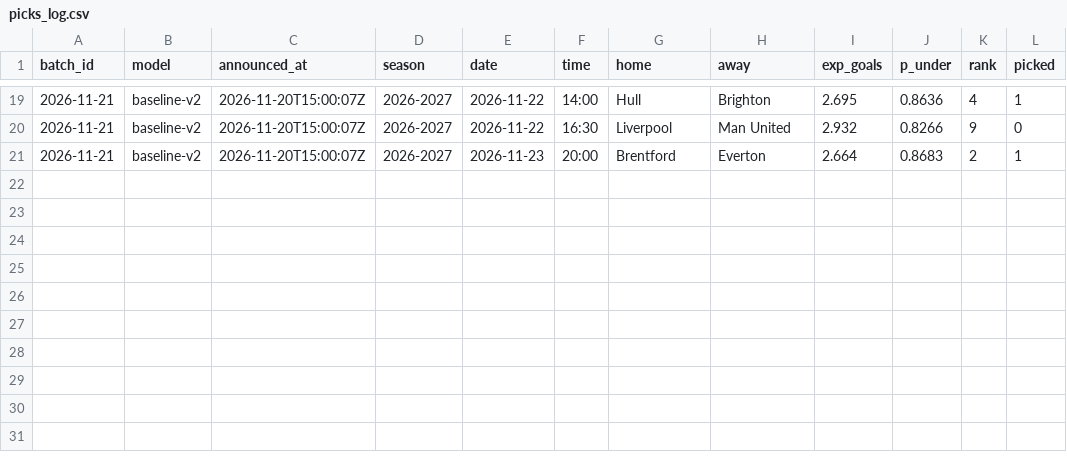
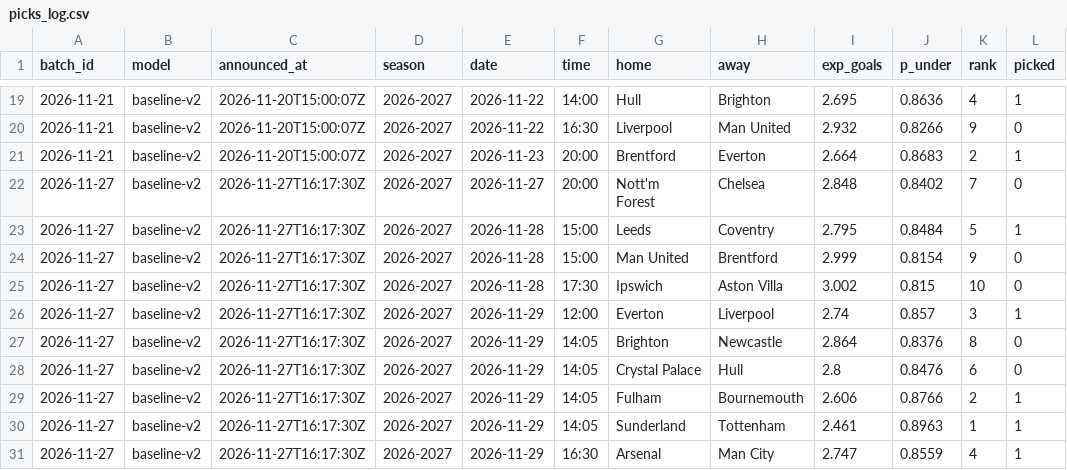
Before and after one commit to Imr-u/Project_soccer_prediction, a CSV file: data/picks_log.csv, drawn as a sheet; only a part is shown, gaps mark what is left out; the diff names each change by its address in the sheet, - before the commit and + after, or states it on an @@ line.

```diff
--- a/data/picks_log.csv
+++ b/data/picks_log.csv
+row 22: 2026-11-27 | baseline-v2 | 2026-11-27T16:17:30Z | 2026-2027 | 2026-11-27 | 20:00 | Nott'm Forest | Chelsea | 2.848 | 0.8402 | 7 | 0
+row 23: 2026-11-27 | baseline-v2 | 2026-11-27T16:17:30Z | 2026-2027 | 2026-11-28 | 15:00 | Leeds | Coventry | 2.795 | 0.8484 | 5 | 1
+row 24: 2026-11-27 | baseline-v2 | 2026-11-27T16:17:30Z | 2026-2027 | 2026-11-28 | 15:00 | Man United | Brentford | 2.999 | 0.8154 | 9 | 0
+row 25: 2026-11-27 | baseline-v2 | 2026-11-27T16:17:30Z | 2026-2027 | 2026-11-28 | 17:30 | Ipswich | Aston Villa | 3.002 | 0.815 | 10 | 0
+row 26: 2026-11-27 | baseline-v2 | 2026-11-27T16:17:30Z | 2026-2027 | 2026-11-29 | 12:00 | Everton | Liverpool | 2.74 | 0.857 | 3 | 1
+row 27: 2026-11-27 | baseline-v2 | 2026-11-27T16:17:30Z | 2026-2027 | 2026-11-29 | 14:05 | Brighton | Newcastle | 2.864 | 0.8376 | 8 | 0
+row 28: 2026-11-27 | baseline-v2 | 2026-11-27T16:17:30Z | 2026-2027 | 2026-11-29 | 14:05 | Crystal Palace | Hull | 2.8 | 0.8476 | 6 | 0
+row 29: 2026-11-27 | baseline-v2 | 2026-11-27T16:17:30Z | 2026-2027 | 2026-11-29 | 14:05 | Fulham | Bournemouth | 2.606 | 0.8766 | 2 | 1
+row 30: 2026-11-27 | baseline-v2 | 2026-11-27T16:17:30Z | 2026-2027 | 2026-11-29 | 14:05 | Sunderland | Tottenham | 2.461 | 0.8963 | 1 | 1
+row 31: 2026-11-27 | baseline-v2 | 2026-11-27T16:17:30Z | 2026-2027 | 2026-11-29 | 16:30 | Arsenal | Man City | 2.747 | 0.8559 | 4 | 1
```
Also changed, not shown: data/corner_picks_log.csv, data/fixtures.csv, 2 other files.
